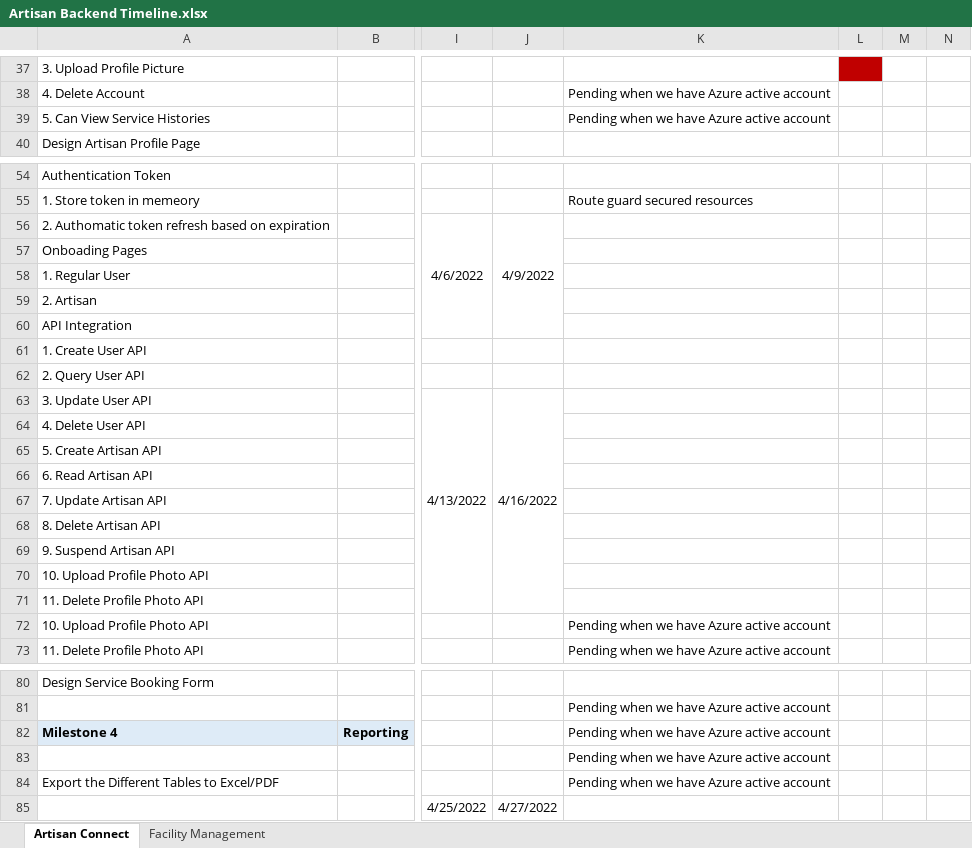
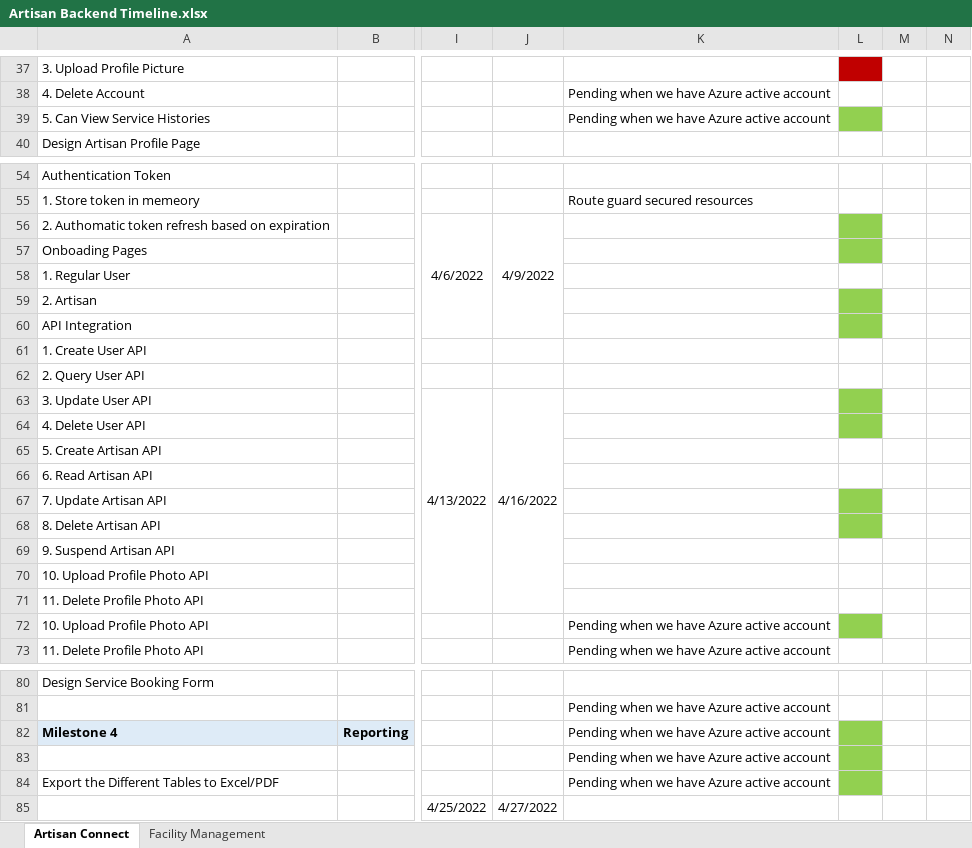
Before and after one commit to enikansaye/essential-artisans, an Excel workbook: Artisan Backend Timeline.xlsx, sheet Artisan Connect, drawn as a sheet; only a part is shown, gaps mark what is left out; values as stored, in another font and other column widths than the file's, no borders; the diff names each change by its address in the sheet, - before the commit and + after, or states it on an @@ line.

```diff
--- a/Artisan Backend Timeline.xlsx (sheet Artisan Connect)
+++ b/Artisan Backend Timeline.xlsx (sheet Artisan Connect)
-L39 fill: none
+L39 fill: #92D050
-L56:L57 fill: none
+L56:L57 fill: #92D050
-L59:L60 fill: none
+L59:L60 fill: #92D050
-L63:L64 fill: none
+L63:L64 fill: #92D050
-L67:L68 fill: none
+L67:L68 fill: #92D050
-L72 fill: none
+L72 fill: #92D050
-L82:L84 fill: none
+L82:L84 fill: #92D050
```
Also changed, not shown: 32 other files.
